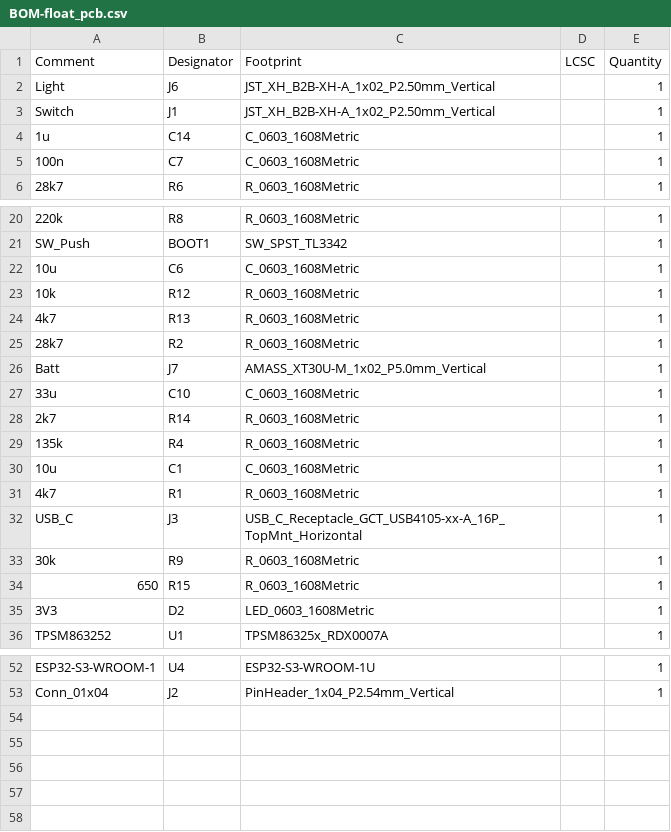
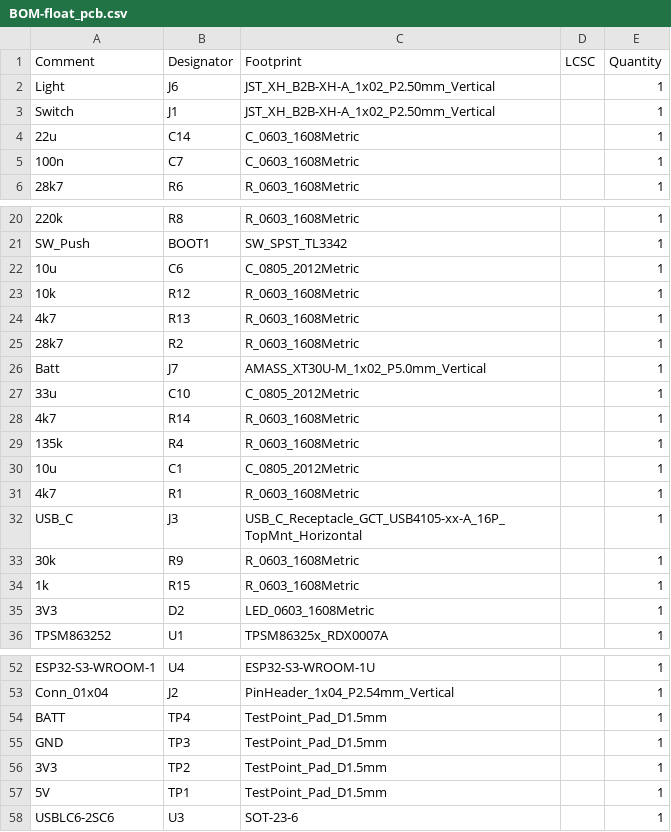
Before and after one commit to MATE-Leviathan/float_pcb, a CSV file: jlcpcb/production_files/BOM-float_pcb.csv, drawn as a sheet; only a part is shown, gaps mark what is left out; the diff covers the shown part only; the diff names each change by its address in the sheet, - before the commit and + after, or states it on an @@ line.

```diff
--- a/jlcpcb/production_files/BOM-float_pcb.csv
+++ b/jlcpcb/production_files/BOM-float_pcb.csv
-A4 (Comment): 1u
+A4 (Comment): 22u
-C22 (Footprint): C_0603_1608Metric
+C22 (Footprint): C_0805_2012Metric
-C27 (Footprint): C_0603_1608Metric
+C27 (Footprint): C_0805_2012Metric
-A28 (Comment): 2k7
+A28 (Comment): 4k7
-C30 (Footprint): C_0603_1608Metric
+C30 (Footprint): C_0805_2012Metric
-A34 (Comment): 650
+A34 (Comment): 1k
+row 54: BATT | TP4 | TestPoint_Pad_D1.5mm |  | 1
+row 55: GND | TP3 | TestPoint_Pad_D1.5mm |  | 1
+row 56: 3V3 | TP2 | TestPoint_Pad_D1.5mm |  | 1
+row 57: 5V | TP1 | TestPoint_Pad_D1.5mm |  | 1
+row 58: USBLC6-2SC6 | U3 | SOT-23-6 |  | 1
```
Also changed, not shown: 2 edited cells elsewhere in this file, jlcpcb/production_files/CPL-float_pcb.csv, 31 other files.
